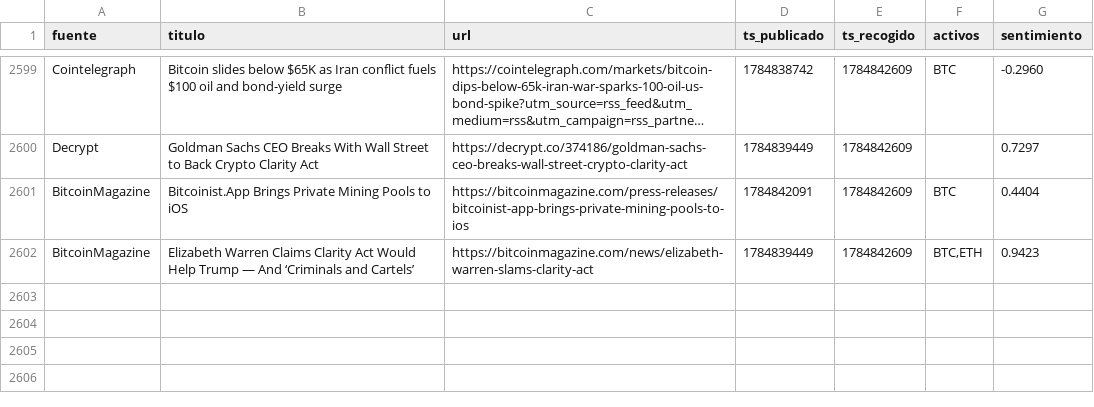
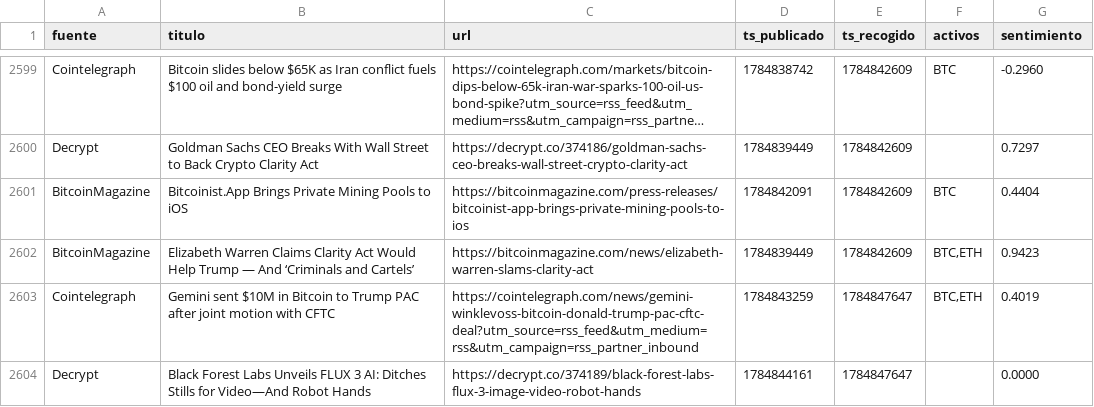
Before and after one commit to marcosgcuenta1/trading-bot, a CSV file: data/news.csv, drawn as a sheet; only a part is shown, gaps mark what is left out; long unchanged cells end in …; the diff names each change by its address in the sheet, - before the commit and + after, or states it on an @@ line.

```diff
--- a/data/news.csv
+++ b/data/news.csv
+row 2603: Cointelegraph | Gemini sent $10M in Bitcoin to Trump PAC after joint motion with CFTC | https://cointelegraph.com/news/gemini-winklevoss-bitcoin-donald-trump-pac-cftc-deal?utm_source=rss_feed&utm_medium=rss&utm_campaign=rss_partner_inbound | 1784843259 | 1784847647 | BTC,ETH | 0.4019
+row 2604: Decrypt | Black Forest Labs Unveils FLUX 3 AI: Ditches Stills for Video—And Robot Hands | https://decrypt.co/374189/black-forest-labs-flux-3-image-video-robot-hands | 1784844161 | 1784847647 |  | 0.0000
```
